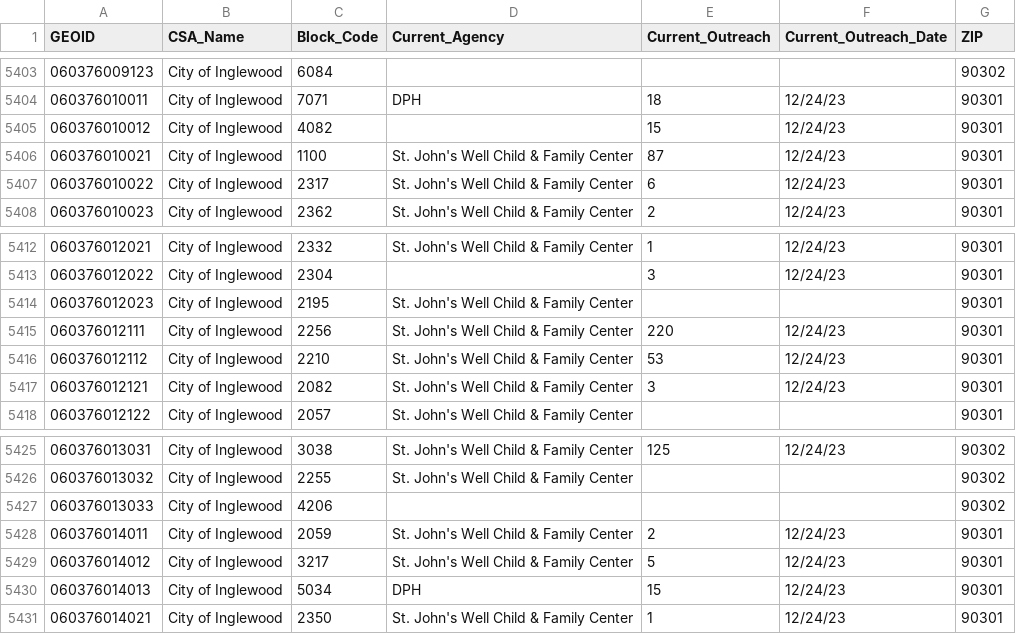
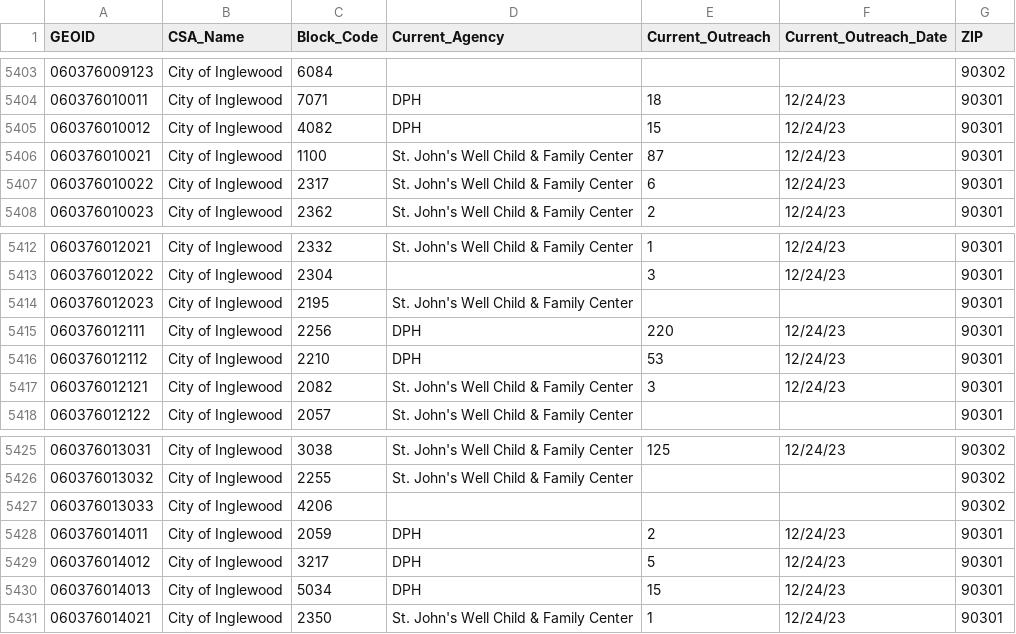
Before and after one commit to CHC-INC/chs-mapping, a CSV file: data/merged_vaccination_locate_data.csv, drawn as a sheet; only a part is shown, gaps mark what is left out.

```diff
--- a/data/merged_vaccination_locate_data.csv
+++ b/data/merged_vaccination_locate_data.csv
@@ -5404,3 +5404,3 @@
 "060376010011","City of Inglewood",7071,"DPH",18,"12/24/23",90301
-"060376010012","City of Inglewood",4082,,15,"12/24/23",90301
+"060376010012","City of Inglewood",4082,"DPH",15,"12/24/23",90301
 "060376010021","City of Inglewood",1100,"St. John's Well Child & Family Center",87,"12/24/23",90301
@@ -5414,4 +5414,4 @@
 "060376012023","City of Inglewood",2195,"St. John's Well Child & Family Center",,,90301
-"060376012111","City of Inglewood",2256,"St. John's Well Child & Family Center",220,"12/24/23",90301
-"060376012112","City of Inglewood",2210,"St. John's Well Child & Family Center",53,"12/24/23",90301
+"060376012111","City of Inglewood",2256,"DPH",220,"12/24/23",90301
+"060376012112","City of Inglewood",2210,"DPH",53,"12/24/23",90301
 "060376012121","City of Inglewood",2082,"St. John's Well Child & Family Center",3,"12/24/23",90301
@@ -5427,4 +5427,4 @@
 "060376013033","City of Inglewood",4206,,,,90302
-"060376014011","City of Inglewood",2059,"St. John's Well Child & Family Center",2,"12/24/23",90301
-"060376014012","City of Inglewood",3217,"St. John's Well Child & Family Center",5,"12/24/23",90301
+"060376014011","City of Inglewood",2059,"DPH",2,"12/24/23",90301
+"060376014012","City of Inglewood",3217,"DPH",5,"12/24/23",90301
 "060376014013","City of Inglewood",5034,"DPH",15,"12/24/23",90301
```
Also changed, not shown: 1 other file.
